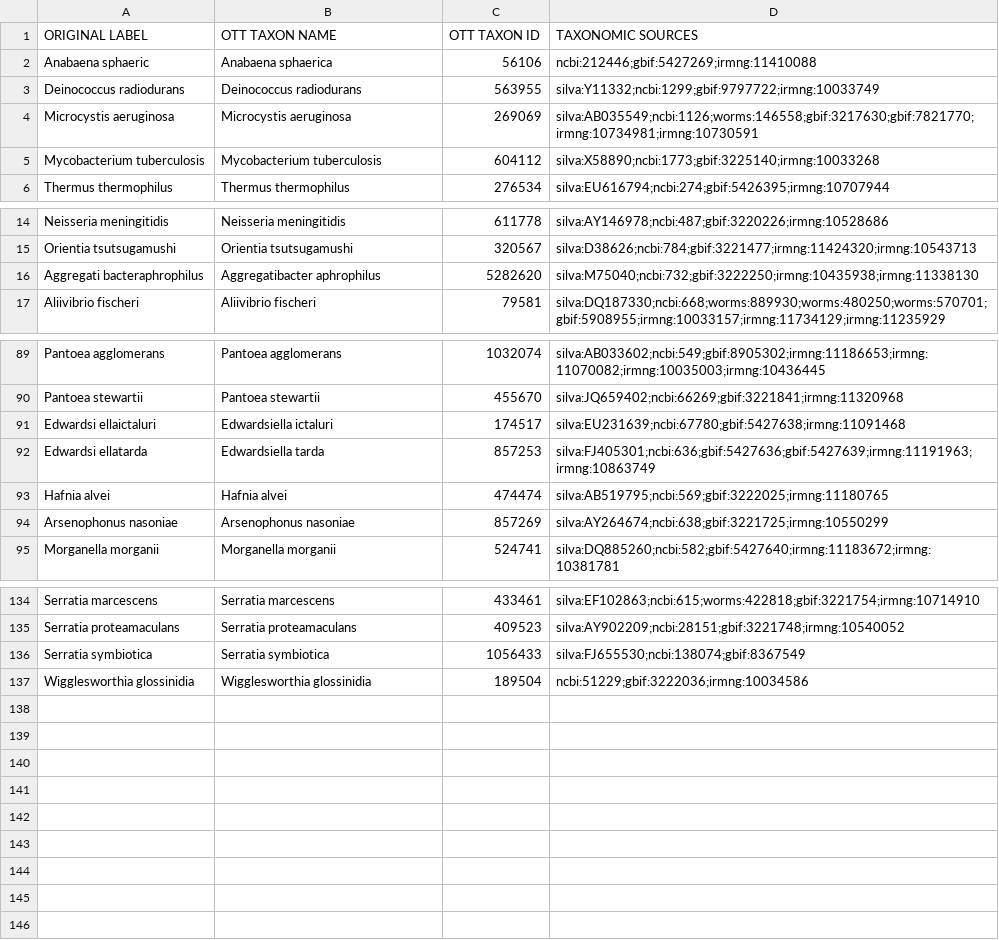
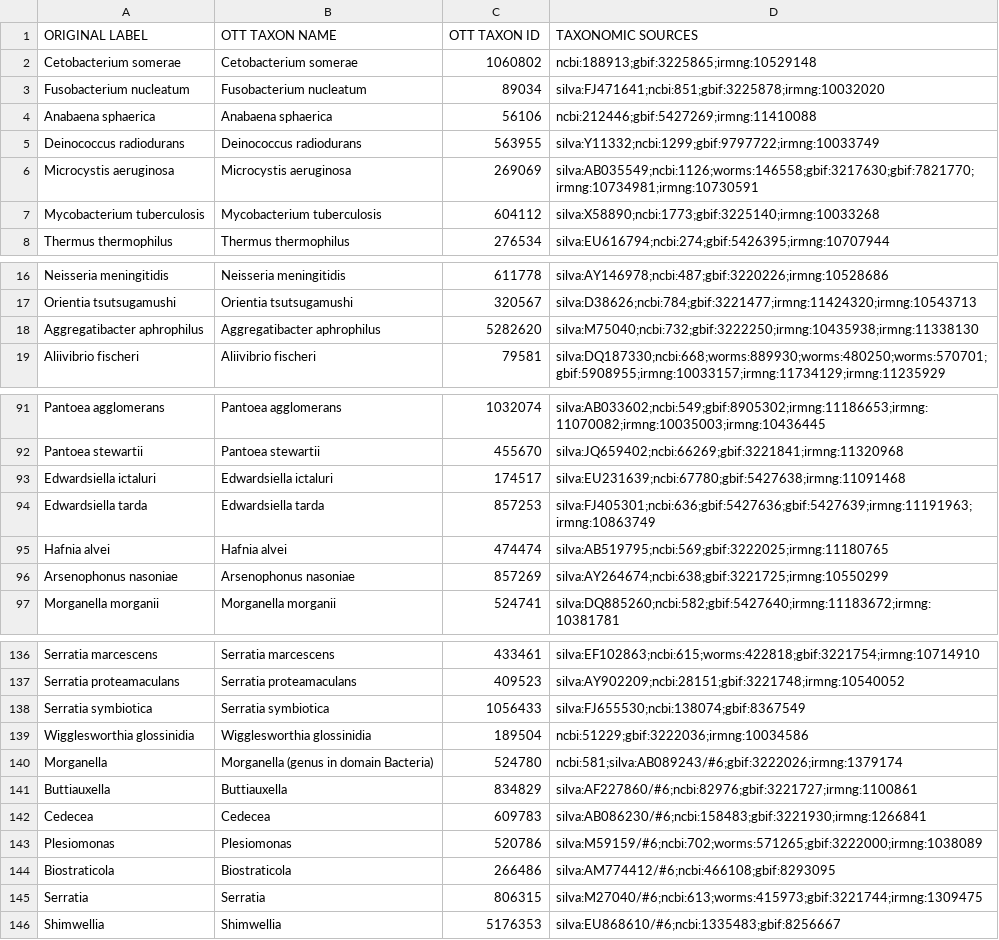
Before and after one commit to klabacka-lab/BAM_comparative_genetics, a CSV file: alignments/farmed/evolutionary_tree/opentree_taxa.csv, drawn as a sheet; only a part is shown, gaps mark what is left out.

```diff
--- a/alignments/farmed/evolutionary_tree/opentree_taxa.csv
+++ b/alignments/farmed/evolutionary_tree/opentree_taxa.csv
@@ -1,3 +1,5 @@
 ORIGINAL LABEL,OTT TAXON NAME,OTT TAXON ID,TAXONOMIC SOURCES
-Anabaena sphaeric,Anabaena sphaerica,56106,ncbi:212446;gbif:5427269;irmng:11410088
+Cetobacterium somerae,Cetobacterium somerae,1060802,ncbi:188913;gbif:3225865;irmng:10529148
+Fusobacterium nucleatum,Fusobacterium nucleatum,89034,silva:FJ471641;ncbi:851;gbif:3225878;irmng:10032020
+Anabaena sphaerica,Anabaena sphaerica,56106,ncbi:212446;gbif:5427269;irmng:11410088
 Deinococcus radiodurans,Deinococcus radiodurans,563955,silva:Y11332;ncbi:1299;gbif:9797722;irmng:10033749
@@ -15,3 +17,3 @@ Neisseria meningitidis,Neisseria meningitidis,611778,silva:AY146978;ncbi:487;gbi
 Orientia tsutsugamushi,Orientia tsutsugamushi,320567,silva:D38626;ncbi:784;gbif:3221477;irmng:11424320;irmng:10543713
-Aggregati bacteraphrophilus,Aggregatibacter aphrophilus,5282620,silva:M75040;ncbi:732;gbif:3222250;irmng:10435938;irmng:11338130
+Aggregatibacter aphrophilus,Aggregatibacter aphrophilus,5282620,silva:M75040;ncbi:732;gbif:3222250;irmng:10435938;irmng:11338130
 Aliivibrio fischeri,Aliivibrio fischeri,79581,silva:DQ187330;ncbi:668;worms:889930;worms:480250;worms:570701;gbif:5908955;irmng:10033157;irmng:11734129;irmng:11235929
@@ -90,4 +92,4 @@ Pantoea agglomerans,Pantoea agglomerans,1032074,silva:AB033602;ncbi:549;gbif:890
 Pantoea stewartii,Pantoea stewartii,455670,silva:JQ659402;ncbi:66269;gbif:3221841;irmng:11320968
-Edwardsi ellaictaluri,Edwardsiella ictaluri,174517,silva:EU231639;ncbi:67780;gbif:5427638;irmng:11091468
-Edwardsi ellatarda,Edwardsiella tarda,857253,silva:FJ405301;ncbi:636;gbif:5427636;gbif:5427639;irmng:11191963;irmng:10863749
+Edwardsiella ictaluri,Edwardsiella ictaluri,174517,silva:EU231639;ncbi:67780;gbif:5427638;irmng:11091468
+Edwardsiella tarda,Edwardsiella tarda,857253,silva:FJ405301;ncbi:636;gbif:5427636;gbif:5427639;irmng:11191963;irmng:10863749
 Hafnia alvei,Hafnia alvei,474474,silva:AB519795;ncbi:569;gbif:3222025;irmng:11180765
@@ -137 +139,8 @@ Serratia symbiotica,Serratia symbiotica,1056433,silva:FJ655530;ncbi:138074;gbif:
 Wigglesworthia glossinidia,Wigglesworthia glossinidia,189504,ncbi:51229;gbif:3222036;irmng:10034586
+Morganella,Morganella (genus in domain Bacteria),524780,ncbi:581;silva:AB089243/#6;gbif:3222026;irmng:1379174
+Buttiauxella,Buttiauxella,834829,silva:AF227860/#6;ncbi:82976;gbif:3221727;irmng:1100861
+Cedecea,Cedecea,609783,silva:AB086230/#6;ncbi:158483;gbif:3221930;irmng:1266841
+Plesiomonas,Plesiomonas,520786,silva:M59159/#6;ncbi:702;worms:571265;gbif:3222000;irmng:1038089
+Biostraticola,Biostraticola,266486,silva:AM774412/#6;ncbi:466108;gbif:8293095
+Serratia,Serratia,806315,silva:M27040/#6;ncbi:613;worms:415973;gbif:3221744;irmng:1309475
+Shimwellia,Shimwellia,5176353,silva:EU868610/#6;ncbi:1335483;gbif:8256667
```
Also changed, not shown: 19 other files.
